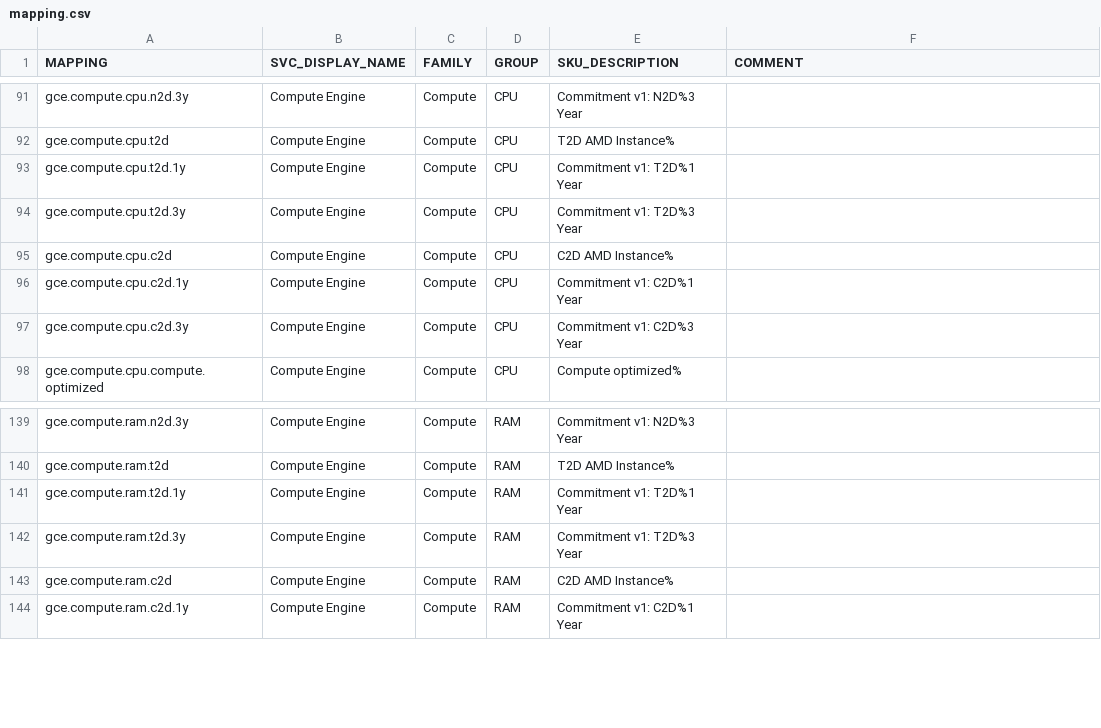
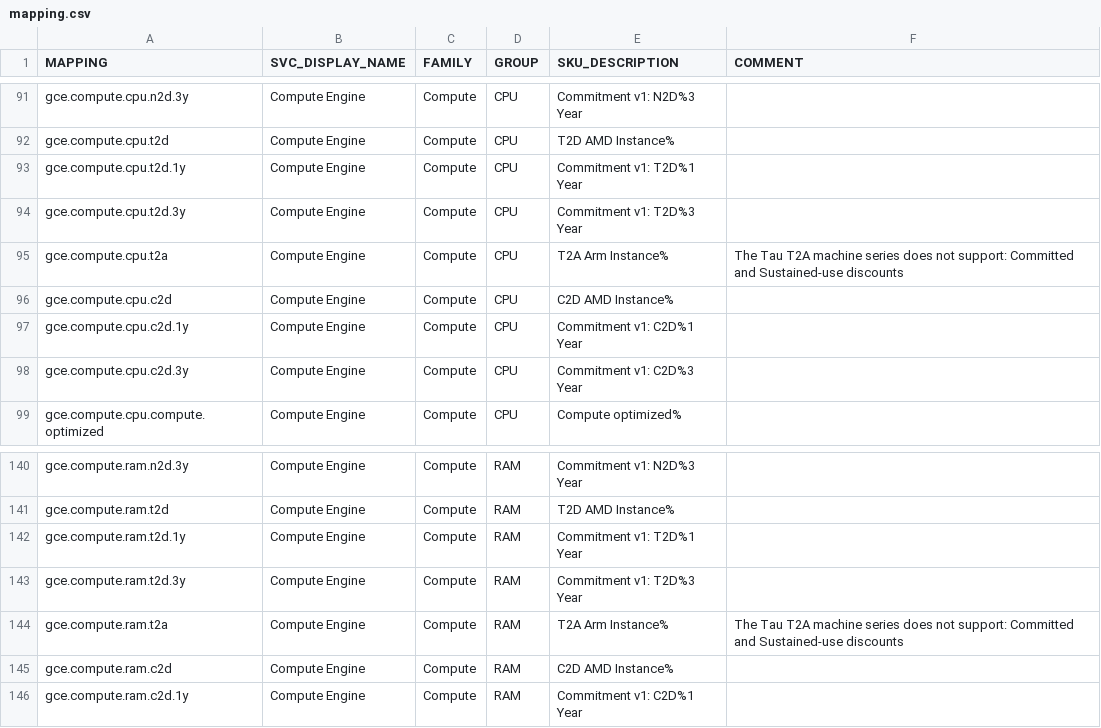
Before and after one commit to Cyclenerd/google-cloud-pricing-cost-calculator, a CSV file: build/mapping.csv, drawn as a sheet; only a part is shown, gaps mark what is left out.

```diff
--- a/build/mapping.csv
+++ b/build/mapping.csv
@@ -94,2 +94,3 @@ gce.compute.cpu.t2d.1y;Compute Engine;Compute;CPU;Commitment v1: T2D%1 Year;
 gce.compute.cpu.t2d.3y;Compute Engine;Compute;CPU;Commitment v1: T2D%3 Year;
+gce.compute.cpu.t2a;Compute Engine;Compute;CPU;T2A Arm Instance%;The Tau T2A machine series does not support: Committed and Sustained-use discounts
 gce.compute.cpu.c2d;Compute Engine;Compute;CPU;C2D AMD Instance%;
@@ -142,2 +143,3 @@ gce.compute.ram.t2d.1y;Compute Engine;Compute;RAM;Commitment v1: T2D%1 Year;
 gce.compute.ram.t2d.3y;Compute Engine;Compute;RAM;Commitment v1: T2D%3 Year;
+gce.compute.ram.t2a;Compute Engine;Compute;RAM;T2A Arm Instance%;The Tau T2A machine series does not support: Committed and Sustained-use discounts
 gce.compute.ram.c2d;Compute Engine;Compute;RAM;C2D AMD Instance%;
```
Also changed, not shown: 4 other files.
